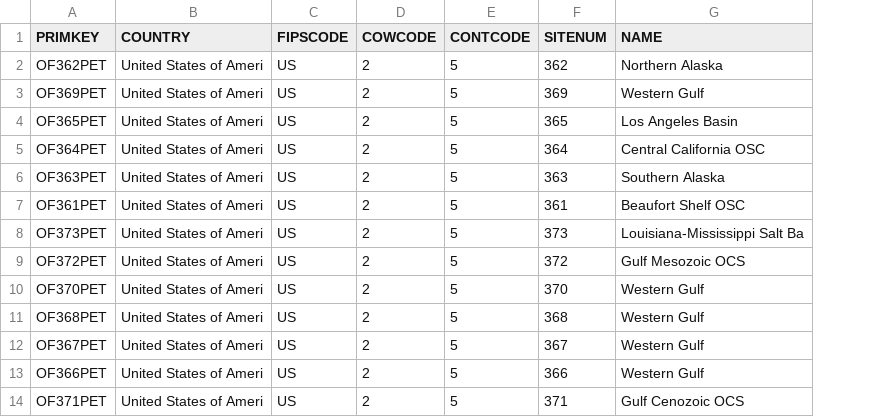
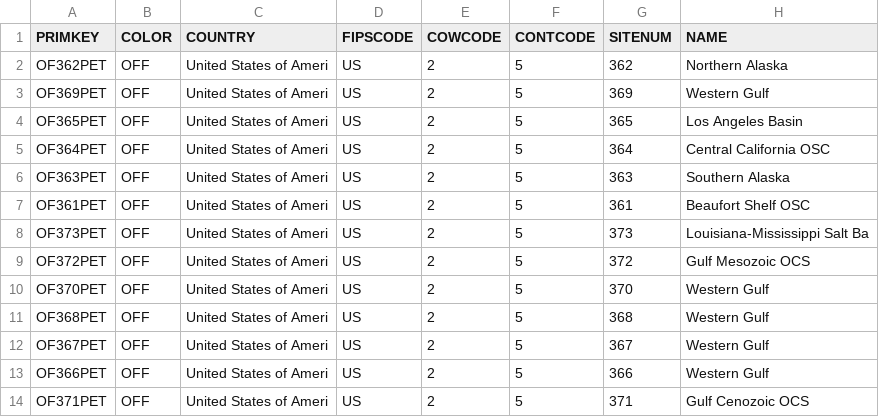
Before and after one commit to kathiavf16/Interactive-Data-Vis-Sp2020, a CSV file: data/usPetrodata.csv, drawn as a sheet; only a part is shown; the diff names each change by its address in the sheet, - before the commit and + after, or states it on an @@ line.

```diff
--- a/data/usPetrodata.csv
+++ b/data/usPetrodata.csv
+column B (COLOR), rows 2-14: all OFF
```
Also changed, not shown: 3 other files.
